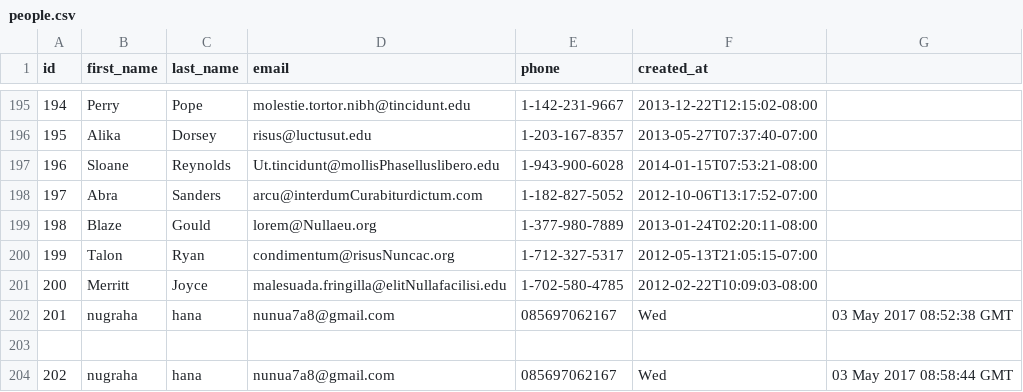
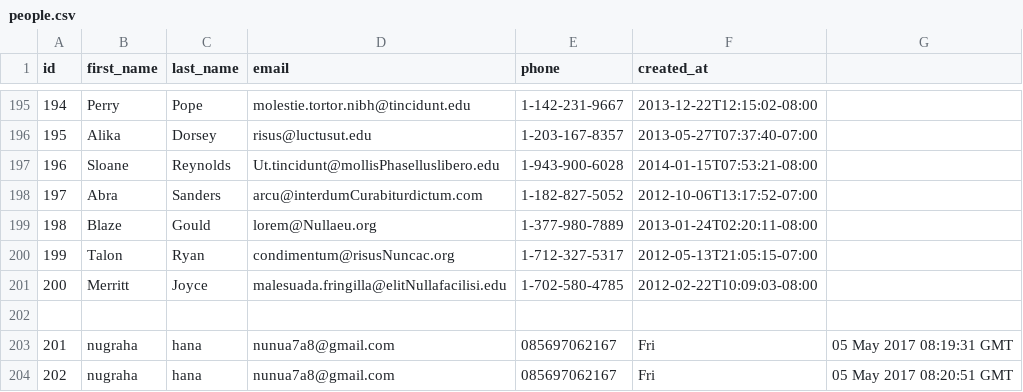
Before and after one commit to gray-fox-2017/parsing-data-1, a CSV file: people.csv, drawn as a sheet; only a part is shown, gaps mark what is left out.

Commit message:
finish

```diff
--- a/people.csv
+++ b/people.csv
@@ -201,4 +201,4 @@ id,first_name,last_name,email,phone,created_at
 200,Merritt,Joyce,malesuada.fringilla@elitNullafacilisi.edu,1-702-580-4785,2012-02-22T10:09:03-08:00
-201,nugraha,hana,nunua7a8@gmail.com,085697062167,Wed, 03 May 2017 08:52:38 GMT,
 
-202,nugraha,hana,nunua7a8@gmail.com,085697062167,Wed, 03 May 2017 08:58:44 GMT,
+201,nugraha,hana,nunua7a8@gmail.com,085697062167,Fri, 05 May 2017 08:19:31 GMT,
+202,nugraha,hana,nunua7a8@gmail.com,085697062167,Fri, 05 May 2017 08:20:51 GMT,
```
